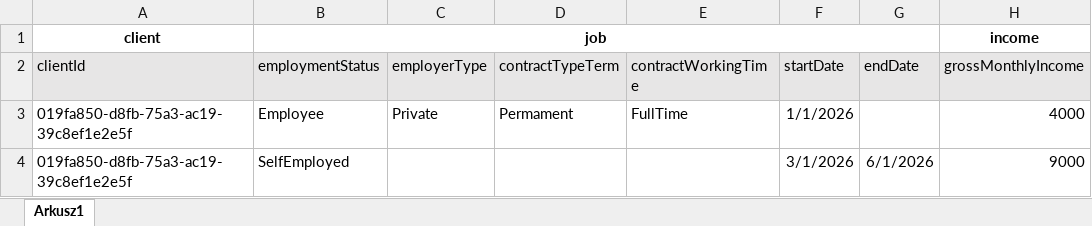
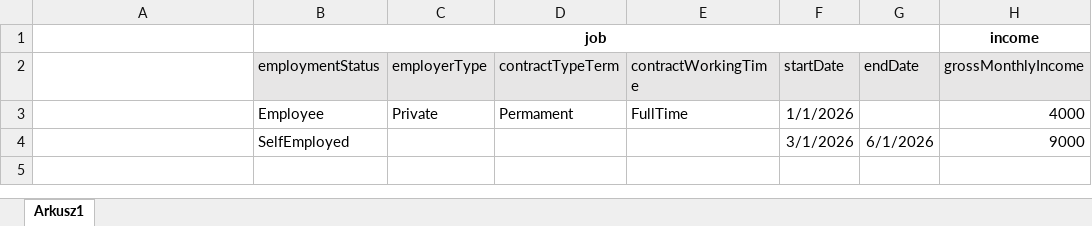
Before and after one commit to Patryk7975/addressfeapp, an Excel workbook: PatrimonialeImporter/PatrimonialeImporter/Resources/PatrimonialeData.xlsx, sheet Arkusz1, drawn as a sheet; only a part is shown; values as stored, in another font and other column widths than the file's, no borders; the diff names each change by its address in the sheet, - before the commit and + after, or states it on an @@ line.

Commit message:
Patrimoniale importer as rest api

```diff
--- a/PatrimonialeImporter/PatrimonialeImporter/Resources/PatrimonialeData.xlsx (sheet Arkusz1)
+++ b/PatrimonialeImporter/PatrimonialeImporter/Resources/PatrimonialeData.xlsx (sheet Arkusz1)
-A1: client
+A1: (empty)
-A2: clientId
+A2: (empty)
-A2 fill: #E7E6E6
+A2 fill: none
-A3:A4: 019fa850-d8fb-75a3-ac19-39c8ef1e2e5f
+A3:A4: (empty)
```
Also changed, not shown: 9 other files.
